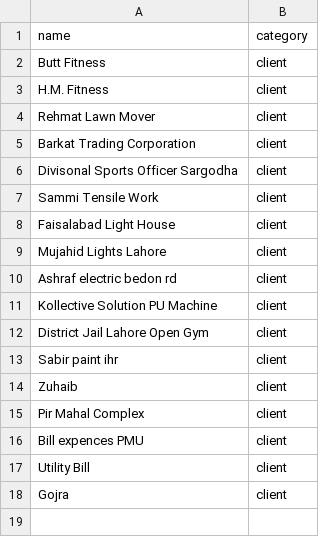
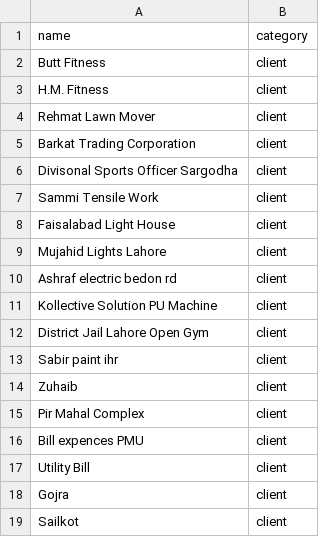
Before and after one commit to WorkProfile-web/payments-summary, a CSV file: people.csv, drawn as a sheet.

```diff
--- a/people.csv
+++ b/people.csv
@@ -18 +18,2 @@ Utility Bill,client
 Gojra,client
+Sailkot,client
```
Also changed, not shown: 1 other file.
